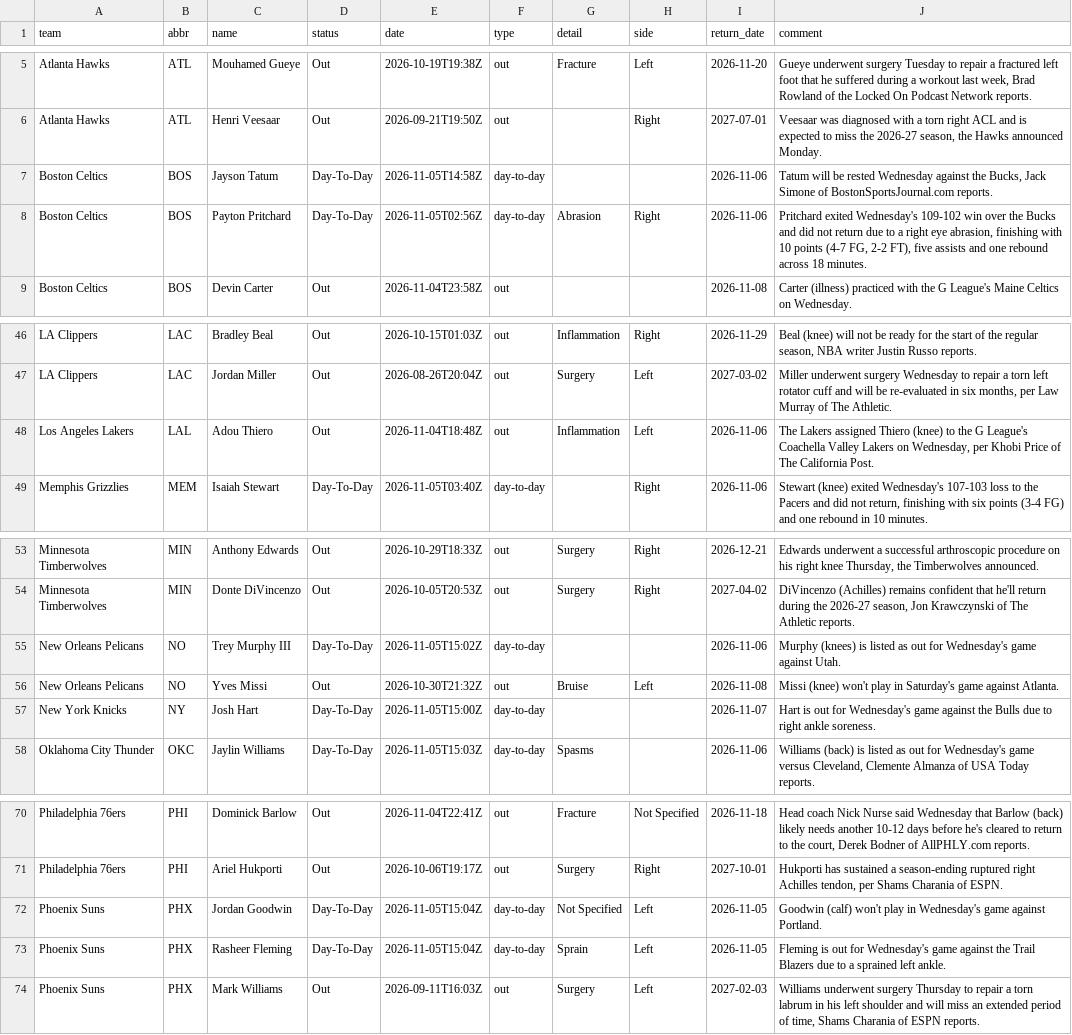
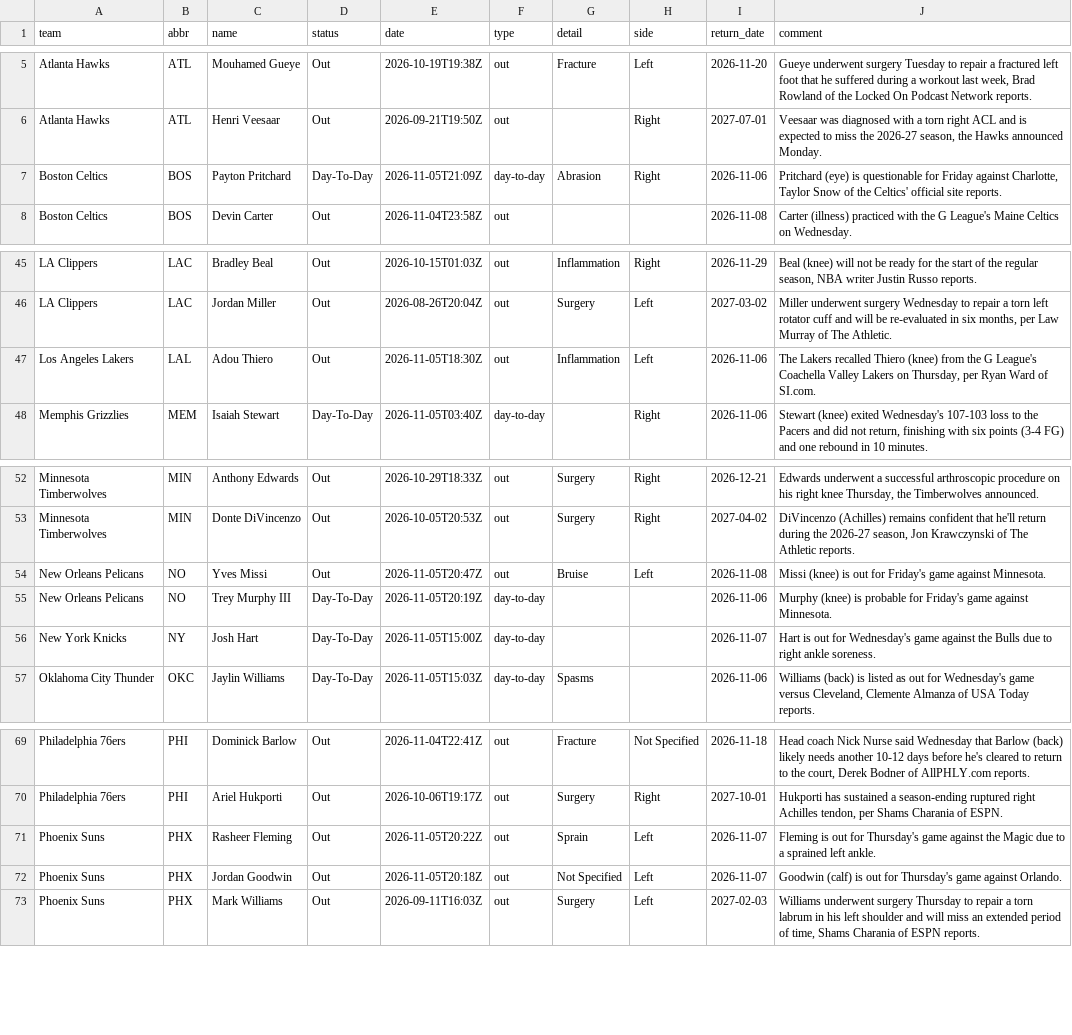
Before and after one commit to jvector26/JIMBO, a CSV file: live/2026/injuries.csv, drawn as a sheet; only a part is shown, gaps mark what is left out.

```diff
--- a/live/2026/injuries.csv
+++ b/live/2026/injuries.csv
@@ -6,4 +6,3 @@ Atlanta Hawks,ATL,Mouhamed Gueye,Out,2026-10-19T19:38Z,out,Fracture,Left,2026-11
 Atlanta Hawks,ATL,Henri Veesaar,Out,2026-09-21T19:50Z,out,,Right,2027-07-01,"Veesaar was diagnosed with a torn right ACL and is expected to miss the 2026-27 season, the Hawks announced Monday."
-Boston Celtics,BOS,Jayson Tatum,Day-To-Day,2026-11-05T14:58Z,day-to-day,,,2026-11-06,"Tatum will be rested Wednesday against the Bucks, Jack Simone of BostonSportsJournal.com reports."
-Boston Celtics,BOS,Payton Pritchard,Day-To-Day,2026-11-05T02:56Z,day-to-day,Abrasion,Right,2026-11-06,"Pritchard exited Wednesday's 109-102 win over the Bucks and did not return due to a right eye abrasion, finishing with 10 points (4-7 FG, 2-2 FT), five assists and one rebound across 18 minutes."
+Boston Celtics,BOS,Payton Pritchard,Day-To-Day,2026-11-05T21:09Z,day-to-day,Abrasion,Right,2026-11-06,"Pritchard (eye) is questionable for Friday against Charlotte, Taylor Snow of the Celtics' official site reports."
 Boston Celtics,BOS,Devin Carter,Out,2026-11-04T23:58Z,out,,,2026-11-08,Carter (illness) practiced with the G League's Maine Celtics on Wednesday.
@@ -47,3 +46,3 @@ LA Clippers,LAC,Bradley Beal,Out,2026-10-15T01:03Z,out,Inflammation,Right,2026-1
 LA Clippers,LAC,Jordan Miller,Out,2026-08-26T20:04Z,out,Surgery,Left,2027-03-02,"Miller underwent surgery Wednesday to repair a torn left rotator cuff and will be re-evaluated in six months, per Law Murray of The Athletic."
-Los Angeles Lakers,LAL,Adou Thiero,Out,2026-11-04T18:48Z,out,Inflammation,Left,2026-11-06,"The Lakers assigned Thiero (knee) to the G League's Coachella Valley Lakers on Wednesday, per Khobi Price of The California Post."
+Los Angeles Lakers,LAL,Adou Thiero,Out,2026-11-05T18:30Z,out,Inflammation,Left,2026-11-06,"The Lakers recalled Thiero (knee) from the G League's Coachella Valley Lakers on Thursday, per Ryan Ward of SI.com."
 Memphis Grizzlies,MEM,Isaiah Stewart,Day-To-Day,2026-11-05T03:40Z,day-to-day,,Right,2026-11-06,"Stewart (knee) exited Wednesday's 107-103 loss to the Pacers and did not return, finishing with six points (3-4 FG) and one rebound in 10 minutes."
@@ -54,4 +53,4 @@ Minnesota Timberwolves,MIN,Anthony Edwards,Out,2026-10-29T18:33Z,out,Surgery,Rig
 Minnesota Timberwolves,MIN,Donte DiVincenzo,Out,2026-10-05T20:53Z,out,Surgery,Right,2027-04-02,"DiVincenzo (Achilles) remains confident that he'll return during the 2026-27 season, Jon Krawczynski of The Athletic reports."
-New Orleans Pelicans,NO,Trey Murphy III,Day-To-Day,2026-11-05T15:02Z,day-to-day,,,2026-11-06,Murphy (knees) is listed as out for Wednesday's game against Utah.
-New Orleans Pelicans,NO,Yves Missi,Out,2026-10-30T21:32Z,out,Bruise,Left,2026-11-08,Missi (knee) won't play in Saturday's game against Atlanta.
+New Orleans Pelicans,NO,Yves Missi,Out,2026-11-05T20:47Z,out,Bruise,Left,2026-11-08,Missi (knee) is out for Friday's game against Minnesota.
+New Orleans Pelicans,NO,Trey Murphy III,Day-To-Day,2026-11-05T20:19Z,day-to-day,,,2026-11-06,Murphy (knee) is probable for Friday's game against Minnesota.
 New York Knicks,NY,Josh Hart,Day-To-Day,2026-11-05T15:00Z,day-to-day,,,2026-11-07,Hart is out for Wednesday's game against the Bulls due to right ankle soreness.
@@ -71,4 +70,4 @@ Philadelphia 76ers,PHI,Dominick Barlow,Out,2026-11-04T22:41Z,out,Fracture,Not Sp
 Philadelphia 76ers,PHI,Ariel Hukporti,Out,2026-10-06T19:17Z,out,Surgery,Right,2027-10-01,"Hukporti has sustained a season-ending ruptured right Achilles tendon, per Shams Charania of ESPN."
-Phoenix Suns,PHX,Jordan Goodwin,Day-To-Day,2026-11-05T15:04Z,day-to-day,Not Specified,Left,2026-11-05,Goodwin (calf) won't play in Wednesday's game against Portland.
-Phoenix Suns,PHX,Rasheer Fleming,Day-To-Day,2026-11-05T15:04Z,day-to-day,Sprain,Left,2026-11-05,Fleming is out for Wednesday's game against the Trail Blazers due to a sprained left ankle.
+Phoenix Suns,PHX,Rasheer Fleming,Out,2026-11-05T20:22Z,out,Sprain,Left,2026-11-07,Fleming is out for Thursday's game against the Magic due to a sprained left ankle.
+Phoenix Suns,PHX,Jordan Goodwin,Out,2026-11-05T20:18Z,out,Not Specified,Left,2026-11-07,Goodwin (calf) is out for Thursday's game against Orlando.
 Phoenix Suns,PHX,Mark Williams,Out,2026-09-11T16:03Z,out,Surgery,Left,2027-02-03,"Williams underwent surgery Thursday to repair a torn labrum in his left shoulder and will miss an extended period of time, Shams Charania of ESPN reports."
```
Also changed, not shown: live/2026/pregame.csv, 5 other files.
